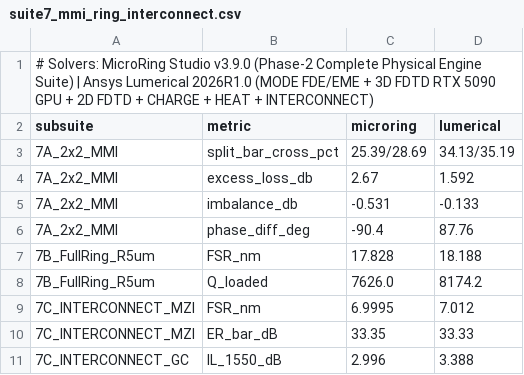
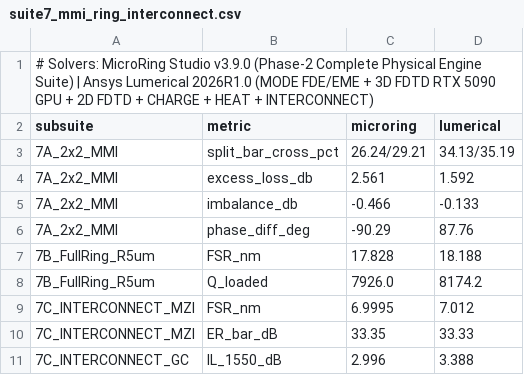
Before and after one commit to ZhihaoRenKevin/microring-studio, a CSV file: benchmarks/outputs/suite7_mmi_ring_interconnect.csv, drawn as a sheet.

```diff
--- a/benchmarks/outputs/suite7_mmi_ring_interconnect.csv
+++ b/benchmarks/outputs/suite7_mmi_ring_interconnect.csv
@@ -2,8 +2,8 @@
 subsuite,metric,microring,lumerical
-7A_2x2_MMI,split_bar_cross_pct,25.39/28.69,34.13/35.19
-7A_2x2_MMI,excess_loss_db,2.67,1.592
-7A_2x2_MMI,imbalance_db,-0.531,-0.133
-7A_2x2_MMI,phase_diff_deg,-90.4,87.76
+7A_2x2_MMI,split_bar_cross_pct,26.24/29.21,34.13/35.19
+7A_2x2_MMI,excess_loss_db,2.561,1.592
+7A_2x2_MMI,imbalance_db,-0.466,-0.133
+7A_2x2_MMI,phase_diff_deg,-90.29,87.76
 7B_FullRing_R5um,FSR_nm,17.828,18.188
-7B_FullRing_R5um,Q_loaded,7626.0,8174.2
+7B_FullRing_R5um,Q_loaded,7926.0,8174.2
 7C_INTERCONNECT_MZI,FSR_nm,6.9995,7.012
```
Also changed, not shown: benchmarks/outputs/suite11_fab_cd_bias_3way.csv, benchmarks/outputs/suite2_coupler_3dfdtd_gpu.csv, 19 other files.
